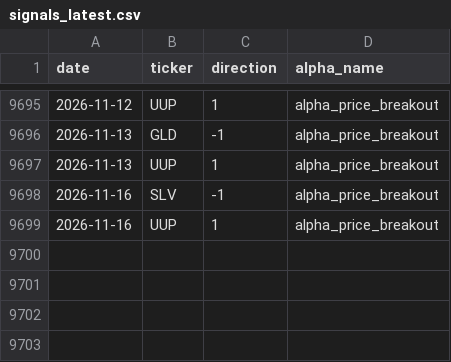
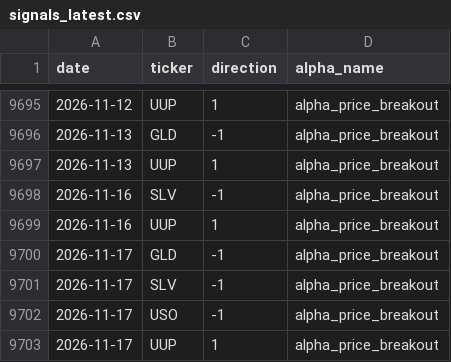
Before and after one commit to nikolas-joyce/alpha-price-breakout, a CSV file: outputs/signals_latest.csv, drawn as a sheet; only a part is shown, gaps mark what is left out; the diff names each change by its address in the sheet, - before the commit and + after, or states it on an @@ line.

```diff
--- a/outputs/signals_latest.csv
+++ b/outputs/signals_latest.csv
+row 9700: 2026-11-17 | GLD | -1 | alpha_price_breakout
+row 9701: 2026-11-17 | SLV | -1 | alpha_price_breakout
+row 9702: 2026-11-17 | USO | -1 | alpha_price_breakout
+row 9703: 2026-11-17 | UUP | 1 | alpha_price_breakout
```
